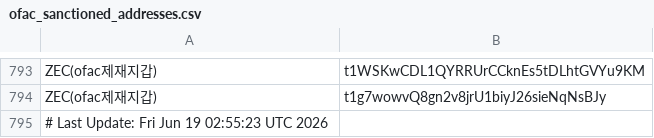
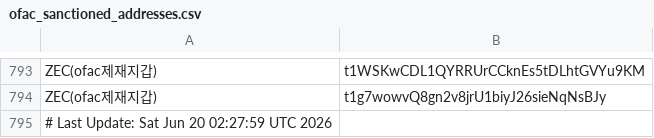
Before and after one commit to kuyongjin/blacklist-wallet-daily-check, a CSV file: ofac_sanctioned_addresses.csv, drawn as a sheet; only a part is shown, gaps mark what is left out.

```diff
--- a/ofac_sanctioned_addresses.csv
+++ b/ofac_sanctioned_addresses.csv
@@ -794,2 +794,2 @@ ZEC(ofac제재지갑),t1WSKwCDL1QYRRUrCCknEs5tDLhtGVYu9KM
 ZEC(ofac제재지갑),t1g7wowvQ8gn2v8jrU1biyJ26sieNqNsBJy
-# Last Update: Fri Jun 19 02:55:23 UTC 2026
+# Last Update: Sat Jun 20 02:27:59 UTC 2026
```
Also changed, not shown: opensanctions_addresses.csv.
